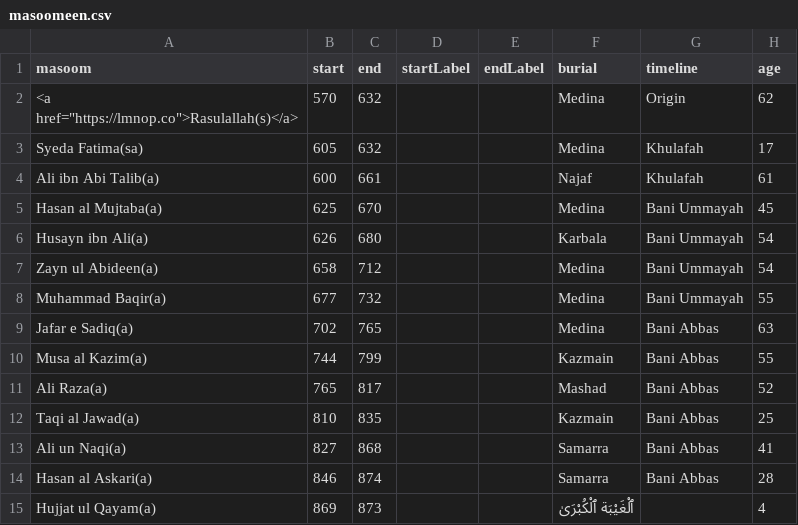
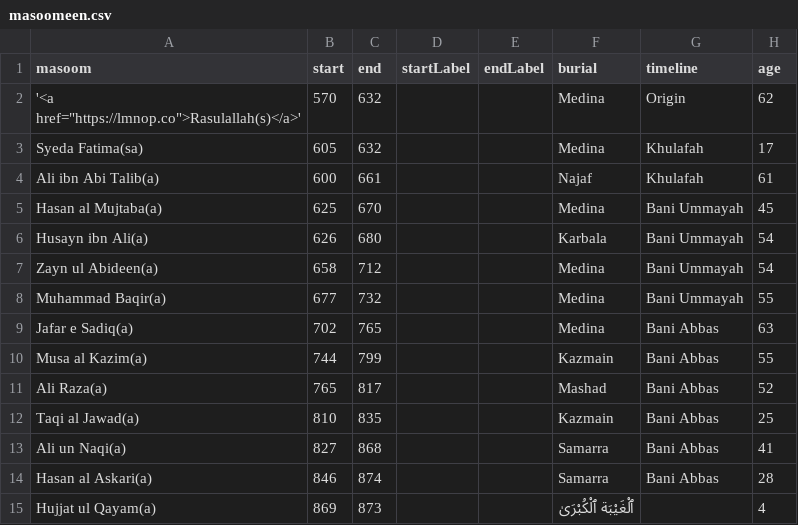
Before and after one commit to m1ha5/TheFatherOfOrphans, a CSV file: masoomeen.csv, drawn as a sheet.

Commit message:
testing links with single quotes

```diff
--- a/masoomeen.csv
+++ b/masoomeen.csv
@@ -1,3 +1,3 @@
 masoom,start,end,startLabel,endLabel,burial,timeline,age
-<a href="https://lmnop.co">Rasulallah(s)</a>,570,632,,,Medina,Origin,62
+'<a href="https://lmnop.co">Rasulallah(s)</a>',570,632,,,Medina,Origin,62
 Syeda Fatima(sa),605,632,,,Medina,Khulafah,17
```
